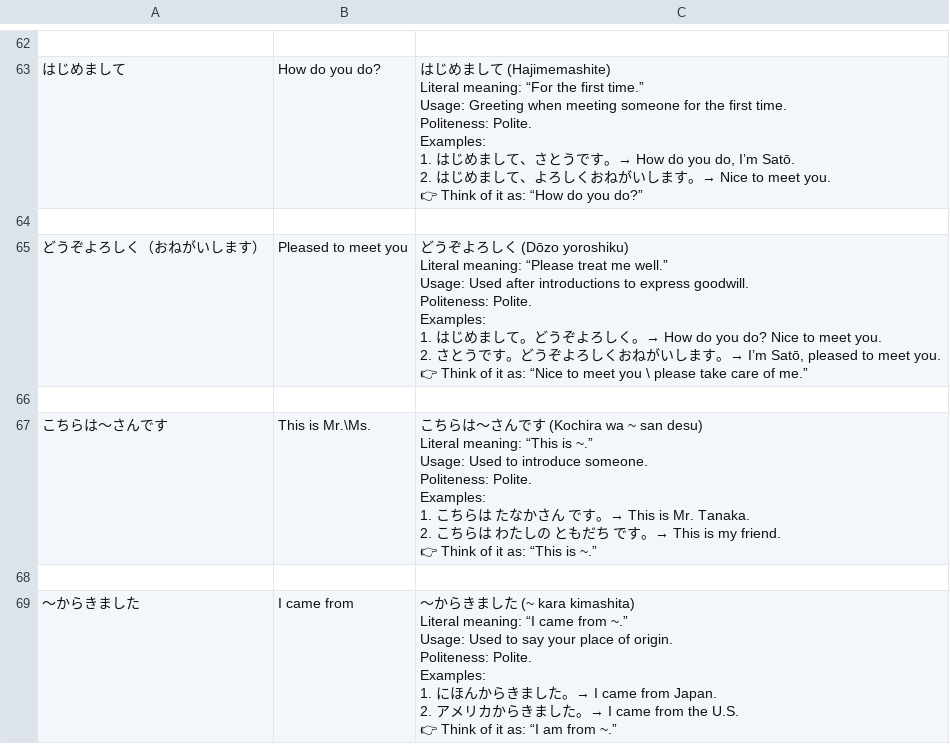
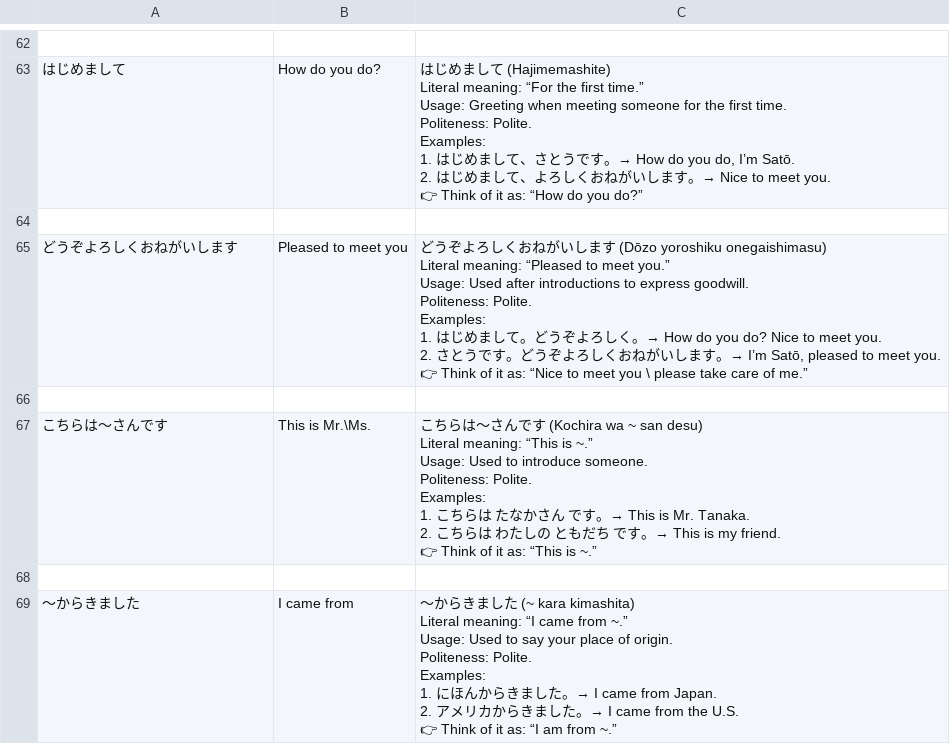
Before and after one commit to ishafayetul/N5-Vocab-Japanese, a CSV file: load_vocab_decks/Vocab-Lesson-01.csv, drawn as a sheet; only a part is shown, gaps mark what is left out.

Commit message:
updated mistake section

```diff
--- a/load_vocab_decks/Vocab-Lesson-01.csv
+++ b/load_vocab_decks/Vocab-Lesson-01.csv
@@ -448,15 +448,15 @@ Examples:
 
-どうぞよろしく（おねがいします）,Pleased to meet you,"どうぞよろしく (Dōzo yoroshiku)
-
-Literal meaning: “Please treat me well.”
-
-Usage: Used after introductions to express goodwill.
-
-Politeness: Polite.
-
-Examples:
-1. はじめまして。どうぞよろしく。→ How do you do? Nice to meet you.
-2. さとうです。どうぞよろしくおねがいします。→ I’m Satō, pleased to meet you.
-
-👉 Think of it as: “Nice to meet you \ please take care of me.”"
+どうぞよろしくおねがいします,Pleased to meet you,"どうぞよろしくおねがいします (Dōzo yoroshiku onegaishimasu)
+
+Literal meaning: “Pleased to meet you.”
+
+Usage: Used after introductions to express goodwill.
+
+Politeness: Polite.
+
+Examples:
+1. はじめまして。どうぞよろしく。→ How do you do? Nice to meet you.
+2. さとうです。どうぞよろしくおねがいします。→ I’m Satō, pleased to meet you.
+
+👉 Think of it as: “Nice to meet you \ please take care of me.”"
 
```
